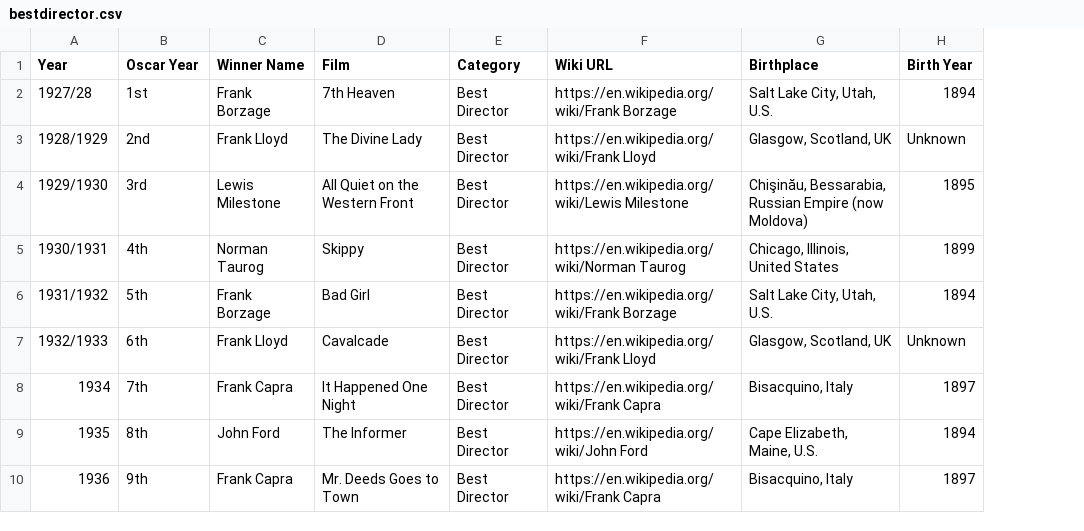
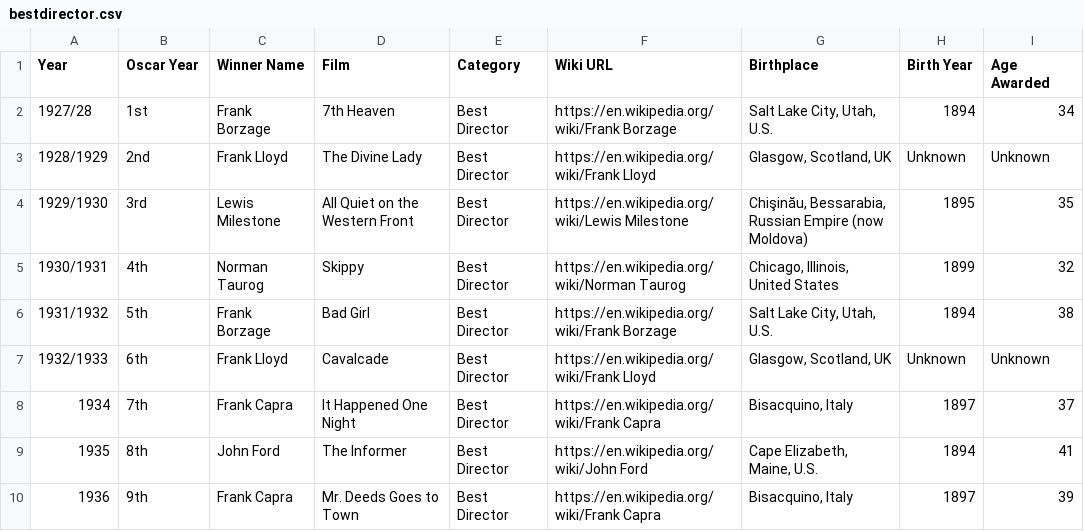
Before and after one commit to gfunk68/oscars_project, a CSV file: bestdirector.csv, drawn as a sheet; only a part is shown; the diff names each change by its address in the sheet, - before the commit and + after, or states it on an @@ line.

```diff
--- a/bestdirector.csv
+++ b/bestdirector.csv
+column I (Age Awarded), rows 2-10: 34 | Unknown | 35 | 32 | 38 | Unknown | 37 | 41 | 39
```
Also changed, not shown: bestsupportingactor.csv, bestsupportingactress.csv, 6 other files.
